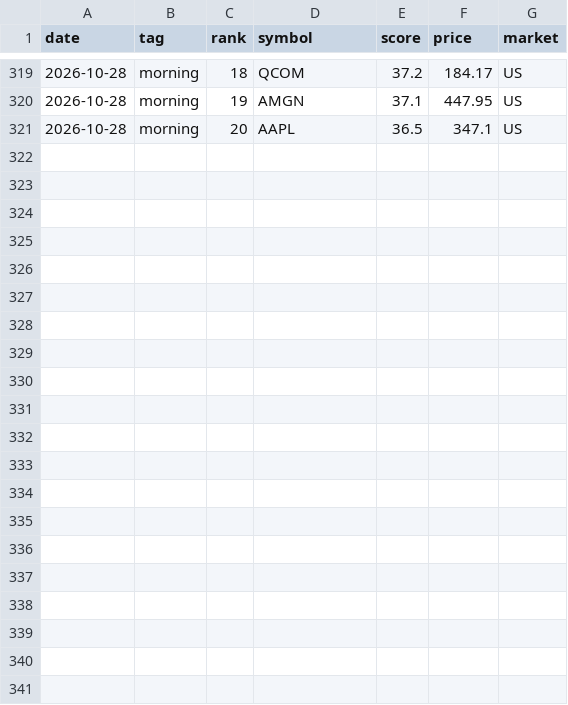
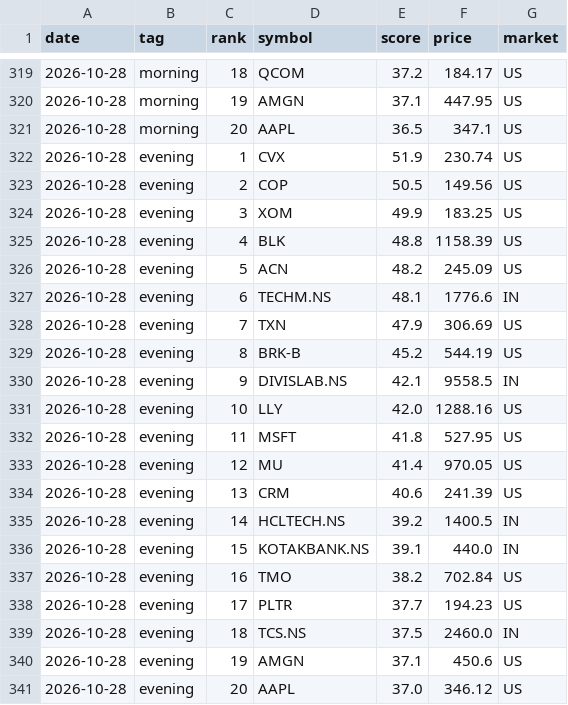
Before and after one commit to rathee0008/stock-agent, a CSV file: data/screener/top20_history.csv, drawn as a sheet; only a part is shown, gaps mark what is left out; the diff names each change by its address in the sheet, - before the commit and + after, or states it on an @@ line.

Commit message:
Screener: daily results 2026-10-28

```diff
--- a/data/screener/top20_history.csv
+++ b/data/screener/top20_history.csv
+row 322: 2026-10-28 | evening | 1 | CVX | 51.9 | 230.74 | US
+row 323: 2026-10-28 | evening | 2 | COP | 50.5 | 149.56 | US
+row 324: 2026-10-28 | evening | 3 | XOM | 49.9 | 183.25 | US
+row 325: 2026-10-28 | evening | 4 | BLK | 48.8 | 1158.39 | US
+row 326: 2026-10-28 | evening | 5 | ACN | 48.2 | 245.09 | US
+row 327: 2026-10-28 | evening | 6 | TECHM.NS | 48.1 | 1776.6 | IN
+row 328: 2026-10-28 | evening | 7 | TXN | 47.9 | 306.69 | US
+row 329: 2026-10-28 | evening | 8 | BRK-B | 45.2 | 544.19 | US
+row 330: 2026-10-28 | evening | 9 | DIVISLAB.NS | 42.1 | 9558.5 | IN
+row 331: 2026-10-28 | evening | 10 | LLY | 42.0 | 1288.16 | US
+row 332: 2026-10-28 | evening | 11 | MSFT | 41.8 | 527.95 | US
+row 333: 2026-10-28 | evening | 12 | MU | 41.4 | 970.05 | US
+row 334: 2026-10-28 | evening | 13 | CRM | 40.6 | 241.39 | US
+row 335: 2026-10-28 | evening | 14 | HCLTECH.NS | 39.2 | 1400.5 | IN
+row 336: 2026-10-28 | evening | 15 | KOTAKBANK.NS | 39.1 | 440.0 | IN
+row 337: 2026-10-28 | evening | 16 | TMO | 38.2 | 702.84 | US
+row 338: 2026-10-28 | evening | 17 | PLTR | 37.7 | 194.23 | US
+row 339: 2026-10-28 | evening | 18 | TCS.NS | 37.5 | 2460.0 | IN
+row 340: 2026-10-28 | evening | 19 | AMGN | 37.1 | 450.6 | US
+row 341: 2026-10-28 | evening | 20 | AAPL | 37.0 | 346.12 | US
```
Also changed, not shown: data/screener/latest/analyst_upside.csv, data/screener/latest/cheap_and_profitable.csv, 10 other files.
